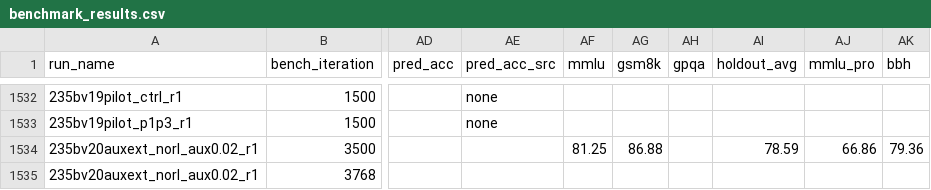
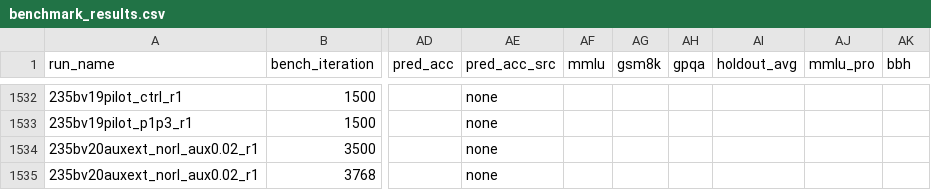
Before and after one commit to jondebug/Pai-Megatron-Patch, a CSV file: examples/qwen3/benchmarks/benchmark_results.csv, drawn as a sheet; only a part is shown, gaps mark what is left out; the diff covers the shown part only; the diff names each change by its address in the sheet, - before the commit and + after, or states it on an @@ line.

```diff
--- a/examples/qwen3/benchmarks/benchmark_results.csv
+++ b/examples/qwen3/benchmarks/benchmark_results.csv
-AE1534:AE1535 (pred_acc_src): (empty)
+AE1534:AE1535 (pred_acc_src): none
-AF1534 (mmlu): 81.25
+AF1534 (mmlu): (empty)
-AG1534 (gsm8k): 86.88
+AG1534 (gsm8k): (empty)
-AI1534 (holdout_avg): 78.59
+AI1534 (holdout_avg): (empty)
-AJ1534 (mmlu_pro): 66.86
+AJ1534 (mmlu_pro): (empty)
-AK1534 (bbh): 79.36
+AK1534 (bbh): (empty)
```
Also changed, not shown: 33 edited cells elsewhere in this file.
